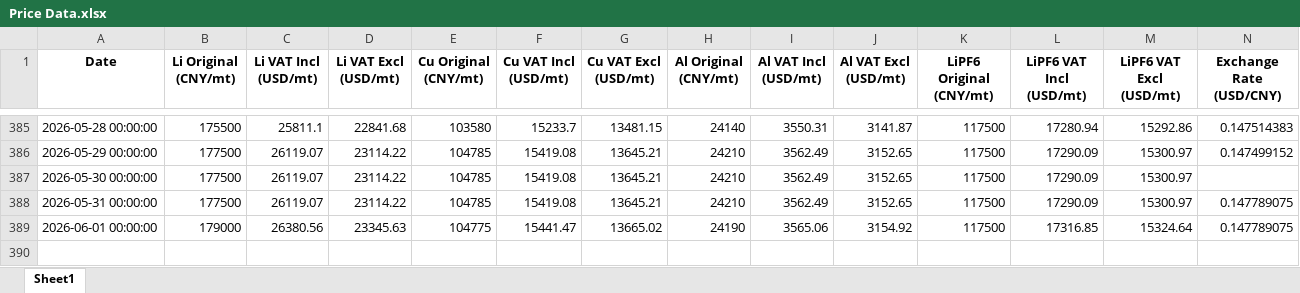
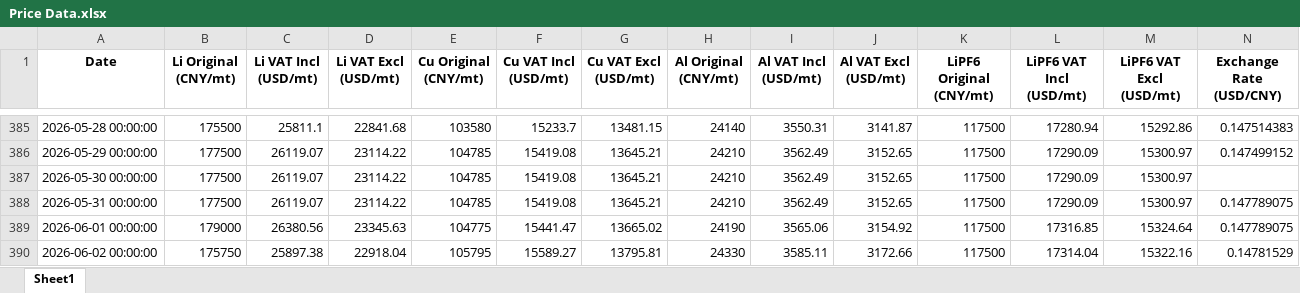
Before and after one commit to he-man-shoo/scraper, an Excel workbook: Price Data.xlsx, sheet Sheet1, drawn as a sheet; only a part is shown, gaps mark what is left out; values as stored, in another font and other column widths than the file's, no borders; the diff names each change by its address in the sheet, - before the commit and + after, or states it on an @@ line.

Commit message:
Added a new row to the Excel file

```diff
--- a/Price Data.xlsx (sheet Sheet1)
+++ b/Price Data.xlsx (sheet Sheet1)
+row 390: 2026-06-02 00:00:00 | 175750 | 25897.38 | 22918.04 | 105795 | 15589.27 | 13795.81 | 24330 | 3585.11 | 3172.66 | 117500 | 17314.04 | 15322.16 | 0.14781529
```
